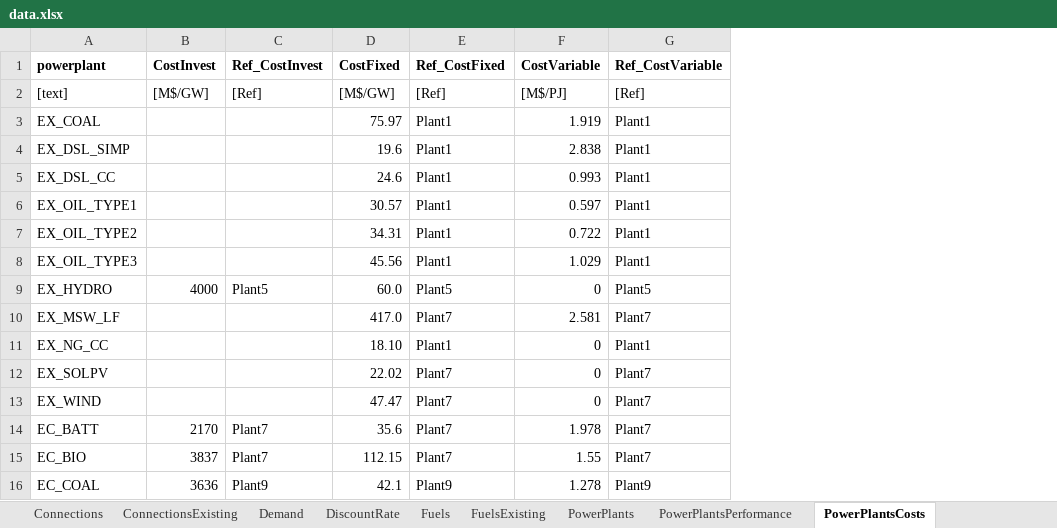
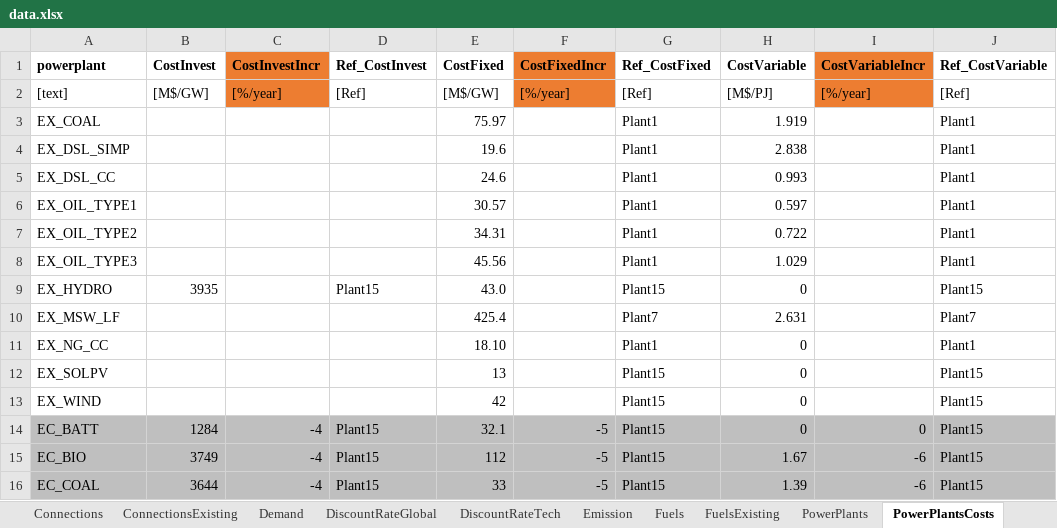
Before and after one commit to EnergyModels/temoatools, an Excel workbook: examples/test_functions/data/data.xlsx, sheet PowerPlantsCosts, drawn as a sheet; only a part is shown; values as stored, in another font and other column widths than the file's, no borders; addresses are those after the commit; the diff covers the shown part only; the diff names each change by its address in the sheet, - before the commit and + after, or states it on an @@ line.

Commit message:
Added 'About' sheet to data.xlsx to explain what it is and how variables are used
Added new entries to VA project (costs that change by year and introduction years for technologies)

```diff
--- a/examples/test_functions/data/data.xlsx (sheet PowerPlantsCosts)
+++ b/examples/test_functions/data/data.xlsx (sheet PowerPlantsCosts)
-sheet tab: DiscountRate
+sheet tab: DiscountRateGlobal
+sheet tab: DiscountRateTech
+sheet tab: Emission
+column C (CostInvestIncr), rows 2-16: [%/year] |  |  |  |  |  |  |  |  |  |  |  | -4 | -4 | -4
+column F (CostFixedIncr), rows 2-16: [%/year] |  |  |  |  |  |  |  |  |  |  |  | -5 | -5 | -5
+column I (CostVariableIncr), rows 2-16: [%/year] |  |  |  |  |  |  |  |  |  |  |  | 0 | -6 | -6
-B9 (CostInvest): 4000
+B9 (CostInvest): 3935
-D9 (Ref_CostInvest): Plant5
+D9 (Ref_CostInvest): Plant15
-E9 (CostFixed): 60.0
+E9 (CostFixed): 43.0
-G9 (Ref_CostFixed): Plant5
+G9 (Ref_CostFixed): Plant15
-J9 (Ref_CostVariable): Plant5
+J9 (Ref_CostVariable): Plant15
-E10 (CostFixed): 417.0
+E10 (CostFixed): 425.4
-H10 (CostVariable): 2.581
+H10 (CostVariable): 2.631
-E12 (CostFixed): 22.02
+E12 (CostFixed): 13
-G12:G15 (Ref_CostFixed): Plant7
+G12:G15 (Ref_CostFixed): Plant15
-J12:J15 (Ref_CostVariable): Plant7
+J12:J15 (Ref_CostVariable): Plant15
-E13 (CostFixed): 47.47
+E13 (CostFixed): 42
-A14:B16 fill: none
+A14:B16 fill: #BFBFBF
-B14 (CostInvest): 2170
+B14 (CostInvest): 1284
-D14:D15 (Ref_CostInvest): Plant7
+D14:D15 (Ref_CostInvest): Plant15
-D14:E16 fill: none
+D14:E16 fill: #BFBFBF
-E14 (CostFixed): 35.6
+E14 (CostFixed): 32.1
-G14:H16 fill: none
+G14:H16 fill: #BFBFBF
-H14 (CostVariable): 1.978
+H14 (CostVariable): 0
-J14:J16 fill: none
+J14:J16 fill: #BFBFBF
-B15 (CostInvest): 3837
+B15 (CostInvest): 3749
-E15 (CostFixed): 112.15
+E15 (CostFixed): 112
-H15 (CostVariable): 1.55
+H15 (CostVariable): 1.67
-B16 (CostInvest): 3636
+B16 (CostInvest): 3644
-D16 (Ref_CostInvest): Plant9
+D16 (Ref_CostInvest): Plant15
-E16 (CostFixed): 42.1
+E16 (CostFixed): 33
-G16 (Ref_CostFixed): Plant9
+G16 (Ref_CostFixed): Plant15
-H16 (CostVariable): 1.278
+H16 (CostVariable): 1.39
-J16 (Ref_CostVariable): Plant9
+J16 (Ref_CostVariable): Plant15
```
Also changed, not shown: 2 added rows, 3 removed rows, 55 edited cells and cell formats elsewhere in this sheet, sheet PowerPlantsPerformance, sheet Connections, sheet PowerPlants, sheet PowerPlantsConstraints, sheet Demand, sheet Fuels, 5 more sheets, other sheet tabs, examples/monte_carlo/data/scenarios.xlsx, examples/sensitivity/data/scenarios.xlsx, 9 other files.
